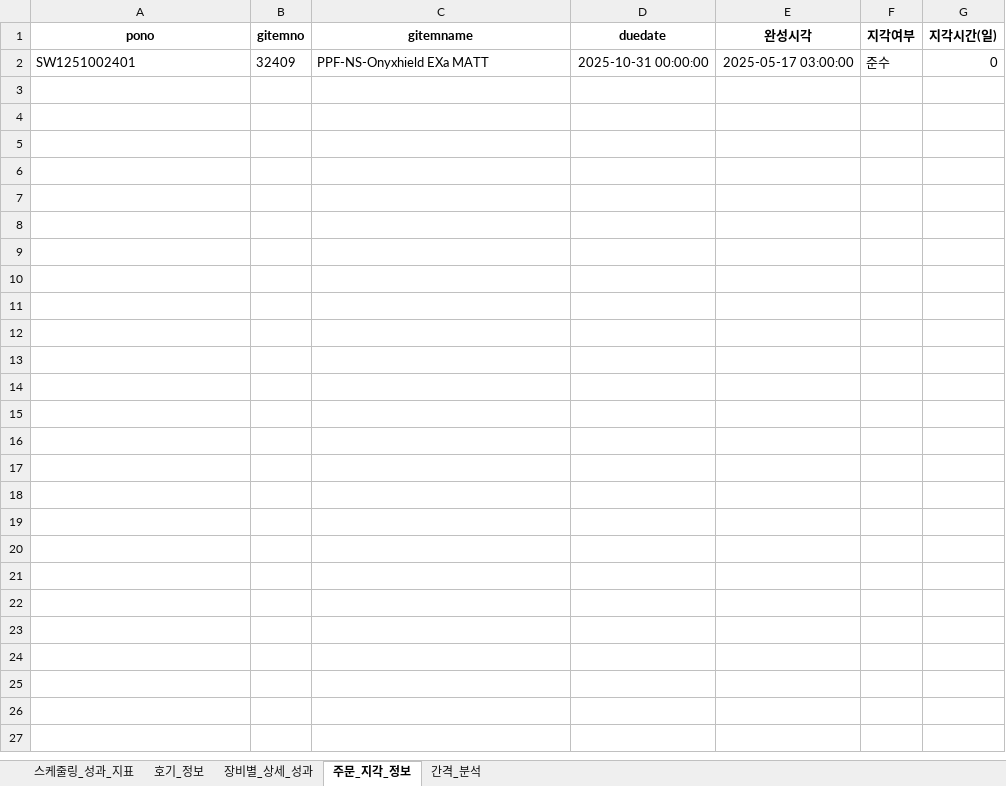
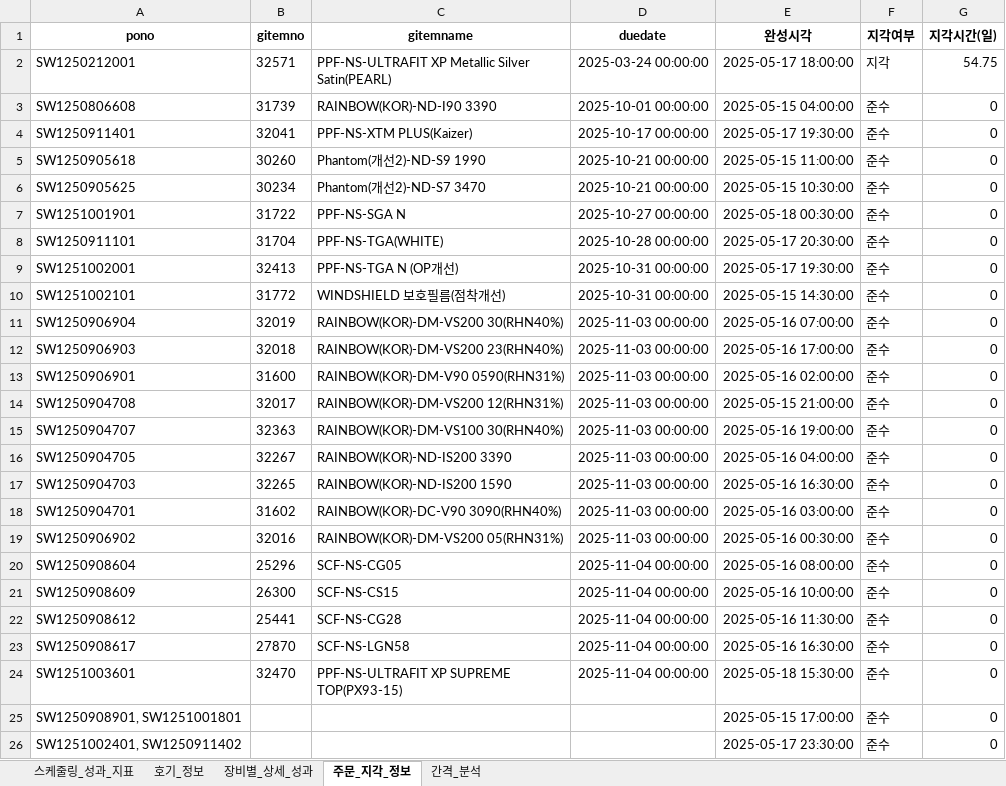
Before and after one commit to Sohyun-B/production-scheduling-system, an Excel workbook: python_engine/data/output/0829 스케줄링결과.xlsx, sheet 주문_지각_정보, drawn as a sheet; values as stored, in another font and other column widths than the file's, no borders; addresses are those after the commit; the diff names each change by its address in the sheet, - before the commit and + after, or states it on an @@ line.

```diff
--- a/python_engine/data/output/0829 스케줄링결과.xlsx (sheet 주문_지각_정보)
+++ b/python_engine/data/output/0829 스케줄링결과.xlsx (sheet 주문_지각_정보)
+row 2: SW1250212001 | 32571 | PPF-NS-ULTRAFIT XP Metallic Silver Satin(PEARL) | 2025-03-24 00:00:00 | 2025-05-17 18:00:00 | 지각 | 54.75
+row 3: SW1250806608 | 31739 | RAINBOW(KOR)-ND-I90 3390 | 2025-10-01 00:00:00 | 2025-05-15 04:00:00 | 준수 | 0
+row 4: SW1250911401 | 32041 | PPF-NS-XTM PLUS(Kaizer) | 2025-10-17 00:00:00 | 2025-05-17 19:30:00 | 준수 | 0
+row 5: SW1250905618 | 30260 | Phantom(개선2)-ND-S9 1990 | 2025-10-21 00:00:00 | 2025-05-15 11:00:00 | 준수 | 0
+row 6: SW1250905625 | 30234 | Phantom(개선2)-ND-S7 3470 | 2025-10-21 00:00:00 | 2025-05-15 10:30:00 | 준수 | 0
+row 7: SW1251001901 | 31722 | PPF-NS-SGA N | 2025-10-27 00:00:00 | 2025-05-18 00:30:00 | 준수 | 0
+row 8: SW1250911101 | 31704 | PPF-NS-TGA(WHITE) | 2025-10-28 00:00:00 | 2025-05-17 20:30:00 | 준수 | 0
-A9 (pono): SW1251002401
+A9 (pono): SW1251002001
-B9 (gitemno): 32409
+B9 (gitemno): 32413
-C9 (gitemname): PPF-NS-Onyxhield EXa MATT
+C9 (gitemname): PPF-NS-TGA N (OP개선)
-E9 (완성시각): 2025-05-17 03:00:00
+E9 (완성시각): 2025-05-17 19:30:00
+row 10: SW1251002101 | 31772 | WINDSHIELD 보호필름(점착개선) | 2025-10-31 00:00:00 | 2025-05-15 14:30:00 | 준수 | 0
+row 11: SW1250906904 | 32019 | RAINBOW(KOR)-DM-VS200 30(RHN40%) | 2025-11-03 00:00:00 | 2025-05-16 07:00:00 | 준수 | 0
+row 12: SW1250906903 | 32018 | RAINBOW(KOR)-DM-VS200 23(RHN40%) | 2025-11-03 00:00:00 | 2025-05-16 17:00:00 | 준수 | 0
+row 13: SW1250906901 | 31600 | RAINBOW(KOR)-DM-V90 0590(RHN31%) | 2025-11-03 00:00:00 | 2025-05-16 02:00:00 | 준수 | 0
+row 14: SW1250904708 | 32017 | RAINBOW(KOR)-DM-VS200 12(RHN31%) | 2025-11-03 00:00:00 | 2025-05-15 21:00:00 | 준수 | 0
+row 15: SW1250904707 | 32363 | RAINBOW(KOR)-DM-VS100 30(RHN40%) | 2025-11-03 00:00:00 | 2025-05-16 19:00:00 | 준수 | 0
+row 16: SW1250904705 | 32267 | RAINBOW(KOR)-ND-IS200 3390 | 2025-11-03 00:00:00 | 2025-05-16 04:00:00 | 준수 | 0
+row 17: SW1250904703 | 32265 | RAINBOW(KOR)-ND-IS200 1590 | 2025-11-03 00:00:00 | 2025-05-16 16:30:00 | 준수 | 0
+row 18: SW1250904701 | 31602 | RAINBOW(KOR)-DC-V90 3090(RHN40%) | 2025-11-03 00:00:00 | 2025-05-16 03:00:00 | 준수 | 0
+row 19: SW1250906902 | 32016 | RAINBOW(KOR)-DM-VS200 05(RHN31%) | 2025-11-03 00:00:00 | 2025-05-16 00:30:00 | 준수 | 0
+row 20: SW1250908604 | 25296 | SCF-NS-CG05 | 2025-11-04 00:00:00 | 2025-05-16 08:00:00 | 준수 | 0
+row 21: SW1250908609 | 26300 | SCF-NS-CS15 | 2025-11-04 00:00:00 | 2025-05-16 10:00:00 | 준수 | 0
+row 22: SW1250908612 | 25441 | SCF-NS-CG28 | 2025-11-04 00:00:00 | 2025-05-16 11:30:00 | 준수 | 0
+row 23: SW1250908617 | 27870 | SCF-NS-LGN58 | 2025-11-04 00:00:00 | 2025-05-16 16:30:00 | 준수 | 0
+row 24: SW1251003601 | 32470 | PPF-NS-ULTRAFIT XP SUPREME TOP(PX93-15) | 2025-11-04 00:00:00 | 2025-05-18 15:30:00 | 준수 | 0
+row 25: SW1250908901, SW1251001801 |  |  |  | 2025-05-15 17:00:00 | 준수 | 0
+row 26: SW1251002401, SW1250911402 |  |  |  | 2025-05-17 23:30:00 | 준수 | 0
```
Also changed, not shown: sheet 호기_정보, sheet 간격_분석, sheet 장비별_상세_성과, sheet 스케줄링_성과_지표, python_engine/data/input/python_input.xlsx, python_engine/data/output/result.xlsx, 12 other files.
